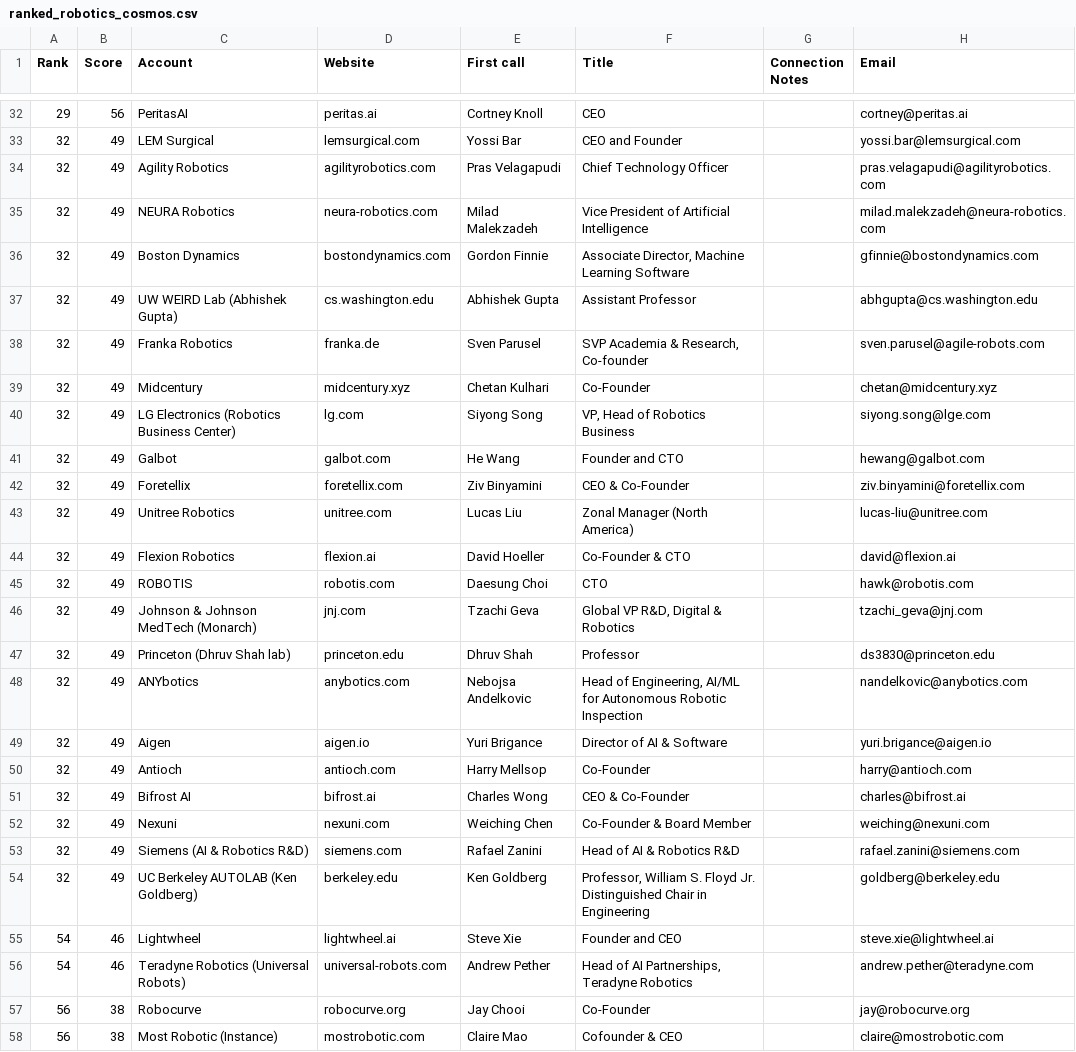
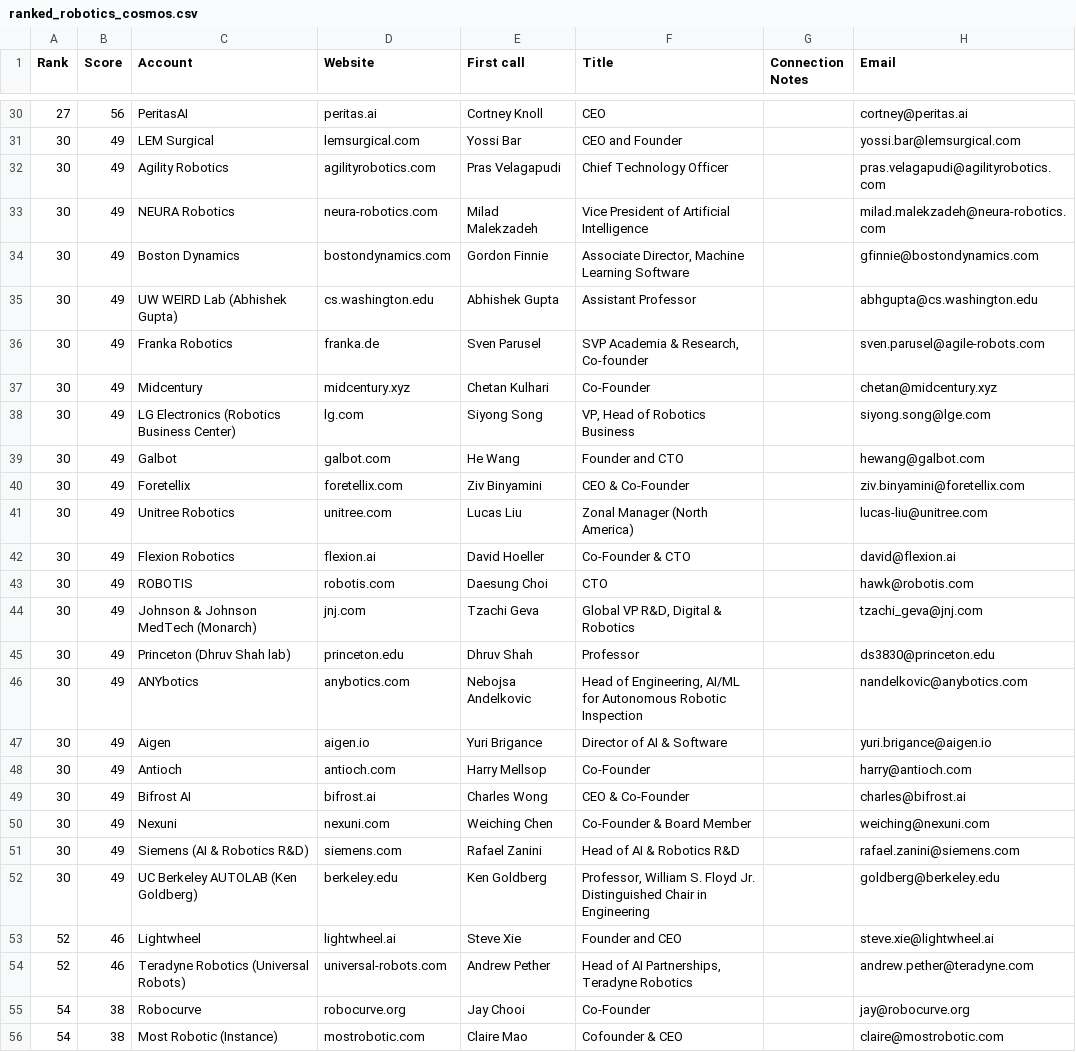
Before and after one commit to Abdullah-coder25/Robot-Fleet-Inference, a CSV file: out/ranked_robotics_cosmos.csv, drawn as a sheet; only a part is shown, gaps mark what is left out; addresses are those after the commit; the diff covers the shown part only; the diff names each change by its address in the sheet, - before the commit and + after, or states it on an @@ line.

```diff
--- a/out/ranked_robotics_cosmos.csv
+++ b/out/ranked_robotics_cosmos.csv
-A30 (Rank): 29
+A30 (Rank): 27
-A31:A52 (Rank): 32
+A31:A52 (Rank): 30
-A53:A54 (Rank): 54
+A53:A54 (Rank): 52
-A55:A56 (Rank): 56
+A55:A56 (Rank): 54
```
Also changed, not shown: 2 removed rows and 28 edited cells elsewhere in this file, data/robotics_cosmos.csv, 1 other file.
